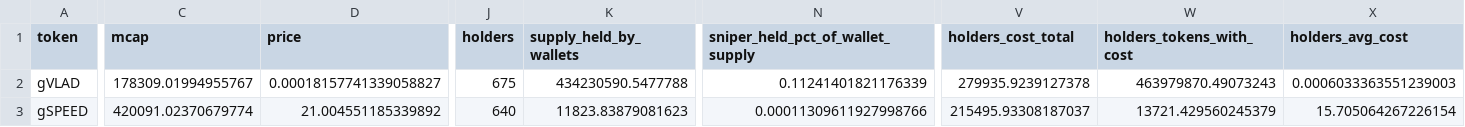
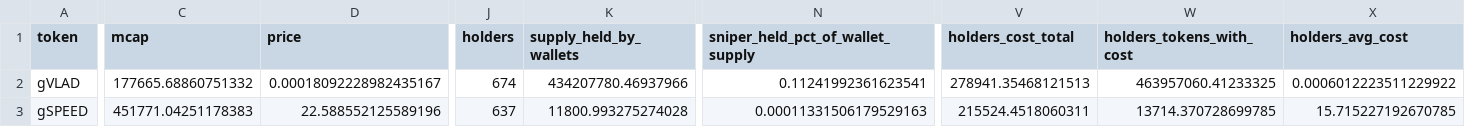
Before and after one commit to ozzyxbt/grail-analytics, a CSV file: out/top_tokens_deepdive.csv, drawn as a sheet; only a part is shown, gaps mark what is left out; the diff covers the shown part only; the diff names each change by its address in the sheet, - before the commit and + after, or states it on an @@ line.

```diff
--- a/out/top_tokens_deepdive.csv
+++ b/out/top_tokens_deepdive.csv
-C2 (mcap): 178309.01994955767
+C2 (mcap): 177665.68860751332
-D2 (price): 0.00018157741339058827
+D2 (price): 0.00018092228982435167
-J2 (holders): 675
+J2 (holders): 674
-K2 (supply_held_by_wallets): 434230590.5477788
+K2 (supply_held_by_wallets): 434207780.46937966
-N2 (sniper_held_pct_of_wallet_supply): 0.11241401821176339
+N2 (sniper_held_pct_of_wallet_supply): 0.11241992361623541
-V2 (holders_cost_total): 279935.9239127378
+V2 (holders_cost_total): 278941.35468121513
-W2 (holders_tokens_with_cost): 463979870.49073243
+W2 (holders_tokens_with_cost): 463957060.41233325
-X2 (holders_avg_cost): 0.0006033363551239003
+X2 (holders_avg_cost): 0.0006012223511229922
-C3 (mcap): 420091.02370679774
+C3 (mcap): 451771.04251178383
-D3 (price): 21.004551185339892
+D3 (price): 22.588552125589196
-J3 (holders): 640
+J3 (holders): 637
-K3 (supply_held_by_wallets): 11823.83879081623
+K3 (supply_held_by_wallets): 11800.993275274028
-N3 (sniper_held_pct_of_wallet_supply): 0.00011309611927998766
+N3 (sniper_held_pct_of_wallet_supply): 0.00011331506179529163
-V3 (holders_cost_total): 215495.93308187037
+V3 (holders_cost_total): 215524.4518060311
-W3 (holders_tokens_with_cost): 13721.429560245379
+W3 (holders_tokens_with_cost): 13714.370728699785
-X3 (holders_avg_cost): 15.705064267226154
+X3 (holders_avg_cost): 15.715227192670785
```
Also changed, not shown: 42 edited cells elsewhere in this file, out/exclusive_mint_cohorts.csv, out/grailist.csv, 17 other files.
